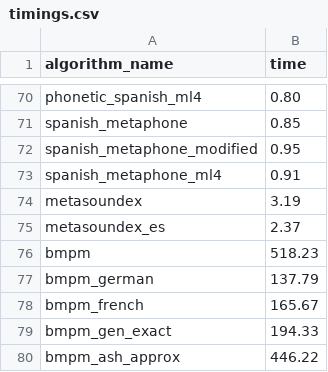
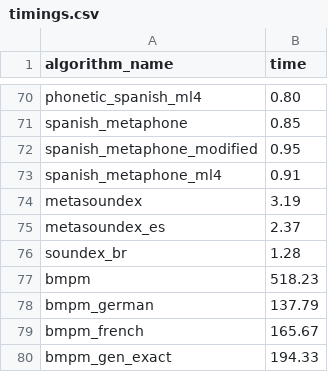
Before and after one commit to chrislit/abydos-reg-tests, a CSV file: corpora/timings.csv, drawn as a sheet; only a part is shown, gaps mark what is left out; the shorter side is filled out with more unchanged rows; the diff names each change by its address in the sheet, - before the commit and + after, or states it on an @@ line.

Commit message:
added soundex_br

```diff
--- a/corpora/timings.csv
+++ b/corpora/timings.csv
+row 76: soundex_br | 1.28
```
